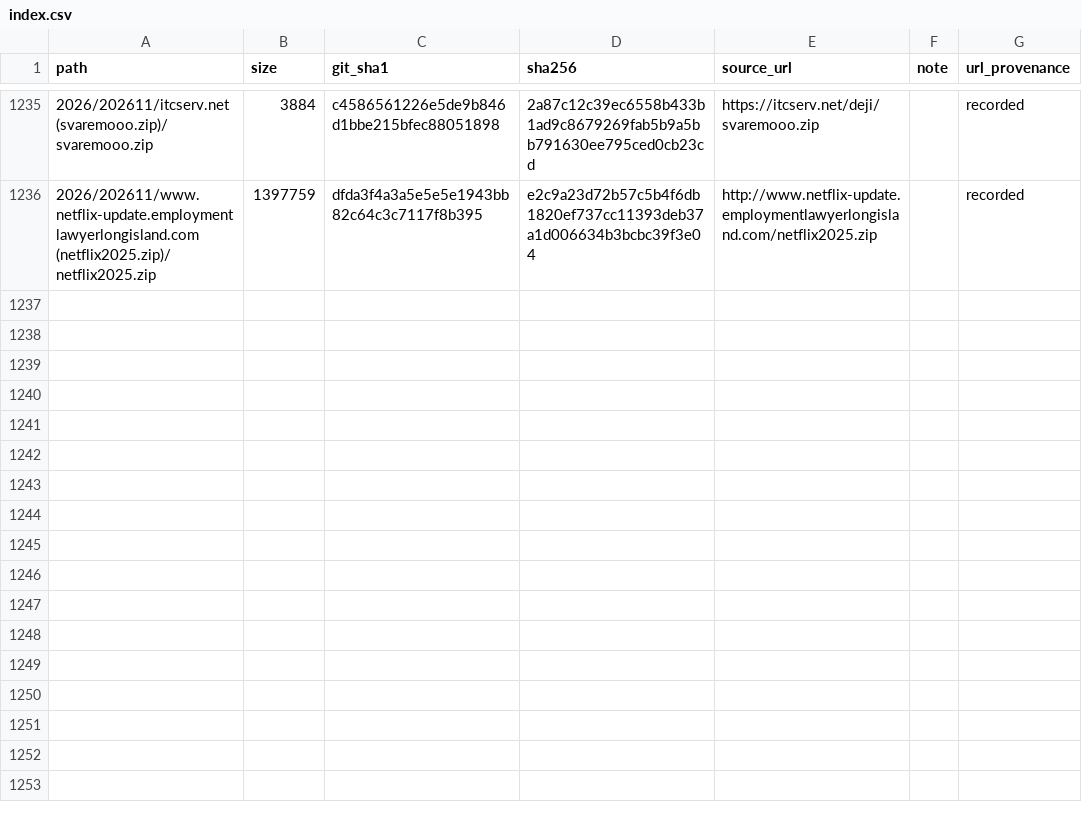
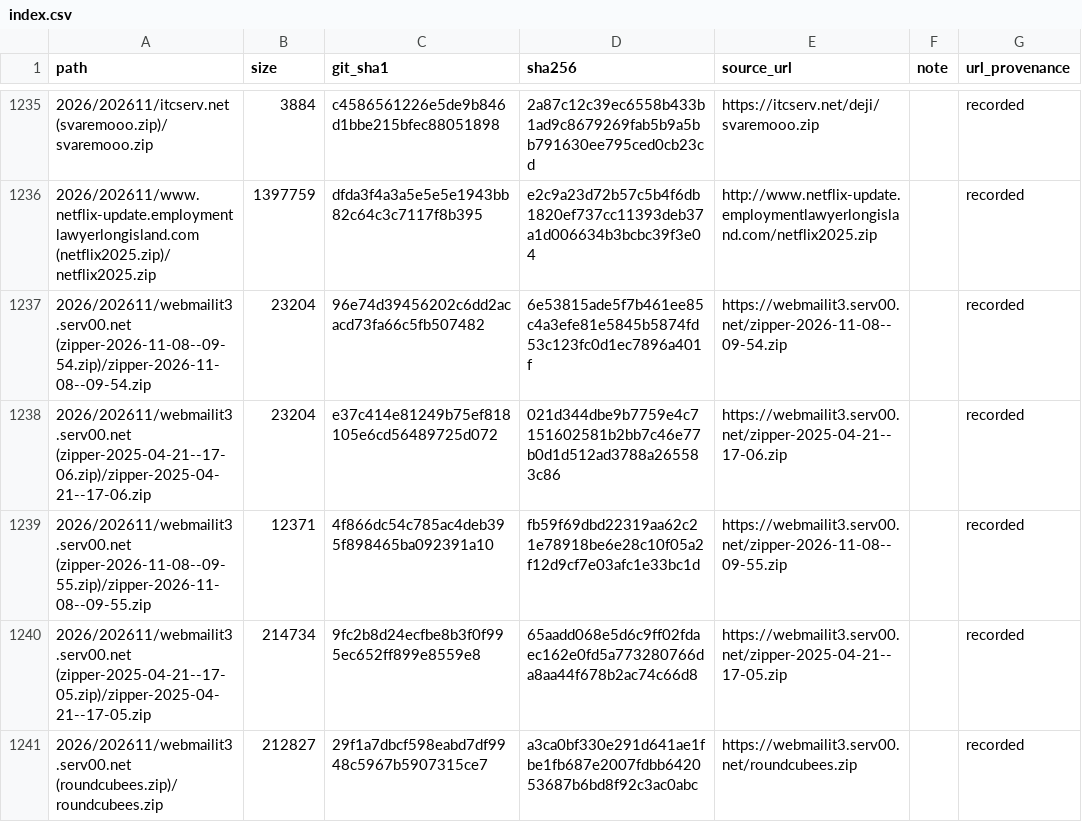
Before and after one commit to 0xDanielLopez/phishing_kits, a CSV file: index.csv, drawn as a sheet; only a part is shown, gaps mark what is left out; the diff names each change by its address in the sheet, - before the commit and + after, or states it on an @@ line.

```diff
--- a/index.csv
+++ b/index.csv
+row 1237: 2026/202611/webmailit3.serv00.net (zipper-2026-11-08--09-54.zip)/zipper-2026-11-08--09-54.zip | 23204 | 96e74d39456202c6dd2acacd73fa66c5fb507482 | 6e53815ade5f7b461ee85c4a3efe81e5845b5874fd53c123fc0d1ec7896a401f | https://webmailit3.serv00.net/zipper-2026-11-08--09-54.zip |  | recorded
+row 1238: 2026/202611/webmailit3.serv00.net (zipper-2025-04-21--17-06.zip)/zipper-2025-04-21--17-06.zip | 23204 | e37c414e81249b75ef818105e6cd56489725d072 | 021d344dbe9b7759e4c7151602581b2bb7c46e77b0d1d512ad3788a265583c86 | https://webmailit3.serv00.net/zipper-2025-04-21--17-06.zip |  | recorded
+row 1239: 2026/202611/webmailit3.serv00.net (zipper-2026-11-08--09-55.zip)/zipper-2026-11-08--09-55.zip | 12371 | 4f866dc54c785ac4deb395f898465ba092391a10 | fb59f69dbd22319aa62c21e78918be6e28c10f05a2f12d9cf7e03afc1e33bc1d | https://webmailit3.serv00.net/zipper-2026-11-08--09-55.zip |  | recorded
+row 1240: 2026/202611/webmailit3.serv00.net (zipper-2025-04-21--17-05.zip)/zipper-2025-04-21--17-05.zip | 214734 | 9fc2b8d24ecfbe8b3f0f995ec652ff899e8559e8 | 65aadd068e5d6c9ff02fdaec162e0fd5a773280766da8aa44f678b2ac74c66d8 | https://webmailit3.serv00.net/zipper-2025-04-21--17-05.zip |  | recorded
+row 1241: 2026/202611/webmailit3.serv00.net (roundcubees.zip)/roundcubees.zip | 212827 | 29f1a7dbcf598eabd7df9948c5967b5907315ce7 | a3ca0bf330e291d641ae1fbe1fb687e2007fdbb642053687b6bd8f92c3ac0abc | https://webmailit3.serv00.net/roundcubees.zip |  | recorded
```
Also changed, not shown: 6 other files.
